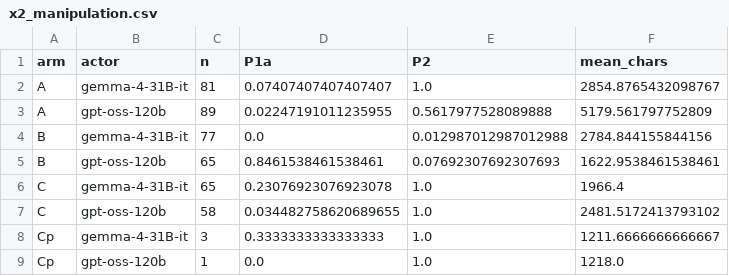
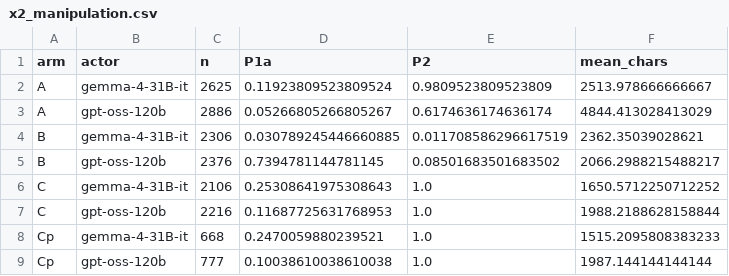
Before and after one commit to ChihHsuan-Yang/AAMAS2027-AgentProtocols, a CSV file: analysis/results/x2_manipulation.csv, drawn as a sheet.

```diff
--- a/analysis/results/x2_manipulation.csv
+++ b/analysis/results/x2_manipulation.csv
@@ -1,9 +1,9 @@
 arm,actor,n,P1a,P2,mean_chars
-A,gemma-4-31B-it,81,0.07407407407407407,1.0,2854.8765432098767
-A,gpt-oss-120b,89,0.02247191011235955,0.5617977528089888,5179.561797752809
-B,gemma-4-31B-it,77,0.0,0.012987012987012988,2784.844155844156
-B,gpt-oss-120b,65,0.8461538461538461,0.07692307692307693,1622.9538461538461
-C,gemma-4-31B-it,65,0.23076923076923078,1.0,1966.4
-C,gpt-oss-120b,58,0.034482758620689655,1.0,2481.5172413793102
-Cp,gemma-4-31B-it,3,0.3333333333333333,1.0,1211.6666666666667
-Cp,gpt-oss-120b,1,0.0,1.0,1218.0
+A,gemma-4-31B-it,2625,0.11923809523809524,0.9809523809523809,2513.978666666667
+A,gpt-oss-120b,2886,0.05266805266805267,0.6174636174636174,4844.413028413029
+B,gemma-4-31B-it,2306,0.030789245446660885,0.011708586296617519,2362.35039028621
+B,gpt-oss-120b,2376,0.7394781144781145,0.08501683501683502,2066.2988215488217
+C,gemma-4-31B-it,2106,0.25308641975308643,1.0,1650.5712250712252
+C,gpt-oss-120b,2216,0.11687725631768953,1.0,1988.2188628158844
+Cp,gemma-4-31B-it,668,0.2470059880239521,1.0,1515.2095808383233
+Cp,gpt-oss-120b,777,0.10038610038610038,1.0,1987.144144144144
```
Also changed, not shown: analysis/results/x2_attrition.csv, analysis/results/x2_collapse.csv, 3 other files.
